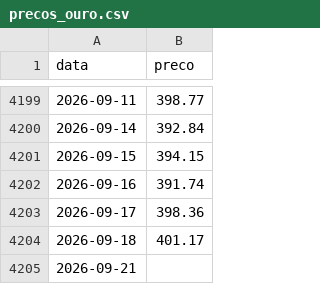
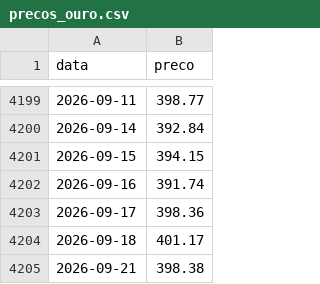
Before and after one commit to mickemanella-web/Ouro-tracker, a CSV file: precos_ouro.csv, drawn as a sheet; only a part is shown, gaps mark what is left out.

```diff
--- a/precos_ouro.csv
+++ b/precos_ouro.csv
@@ -4204,2 +4204,2 @@ data,preco
 2026-09-18,401.17
-2026-09-21,
+2026-09-21,398.38
```
Also changed, not shown: 1 other file.
